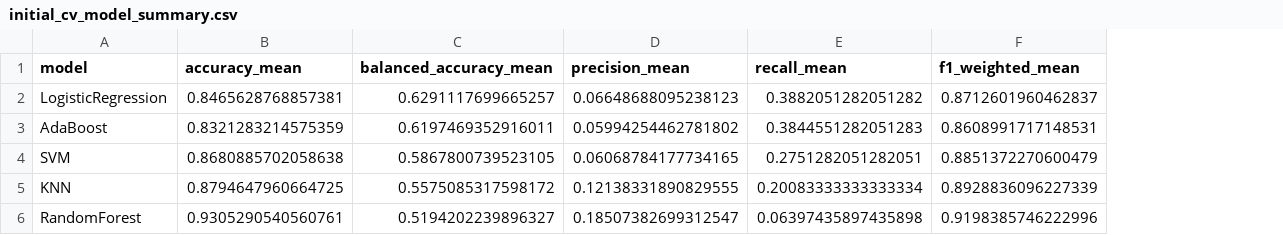
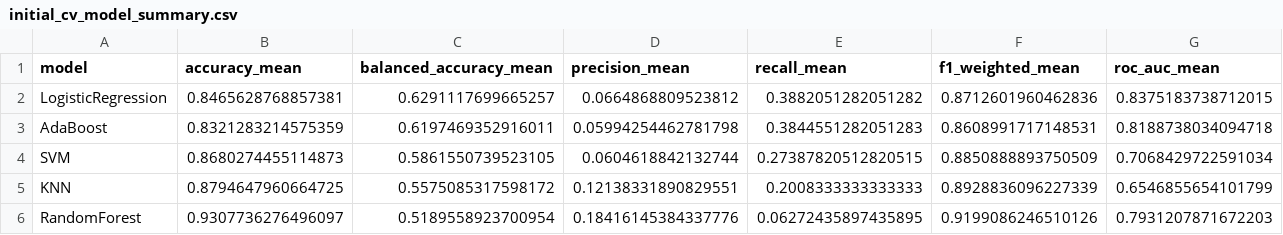
Before and after one commit to Larkoss/Stroke-Risk-Prediction-with-ML, a CSV file: deliverable3/tables/initial_cv_model_summary.csv, drawn as a sheet; the diff names each change by its address in the sheet, - before the commit and + after, or states it on an @@ line.

```diff
--- a/deliverable3/tables/initial_cv_model_summary.csv
+++ b/deliverable3/tables/initial_cv_model_summary.csv
+column G (roc_auc_mean), rows 2-6: 0.8375183738712015 | 0.8188738034094718 | 0.7068429722591034 | 0.6546855654101799 | 0.7931207871672203
-D2 (precision_mean): 0.06648688095238123
+D2 (precision_mean): 0.0664868809523812
-F2 (f1_weighted_mean): 0.8712601960462837
+F2 (f1_weighted_mean): 0.8712601960462836
-D3 (precision_mean): 0.05994254462781802
+D3 (precision_mean): 0.05994254462781798
-B4 (accuracy_mean): 0.8680885702058638
+B4 (accuracy_mean): 0.8680274455114873
-C4 (balanced_accuracy_mean): 0.5867800739523105
+C4 (balanced_accuracy_mean): 0.5861550739523105
-D4 (precision_mean): 0.06068784177734165
+D4 (precision_mean): 0.0604618842132744
-E4 (recall_mean): 0.2751282051282051
+E4 (recall_mean): 0.27387820512820515
-F4 (f1_weighted_mean): 0.8851372270600479
+F4 (f1_weighted_mean): 0.8850888893750509
-D5 (precision_mean): 0.12138331890829555
+D5 (precision_mean): 0.12138331890829551
-E5 (recall_mean): 0.20083333333333334
+E5 (recall_mean): 0.2008333333333333
-B6 (accuracy_mean): 0.9305290540560761
+B6 (accuracy_mean): 0.9307736276496097
-C6 (balanced_accuracy_mean): 0.5194202239896327
+C6 (balanced_accuracy_mean): 0.5189558923700954
-D6 (precision_mean): 0.18507382699312547
+D6 (precision_mean): 0.18416145384337776
-E6 (recall_mean): 0.06397435897435898
+E6 (recall_mean): 0.06272435897435895
-F6 (f1_weighted_mean): 0.9198385746222996
+F6 (f1_weighted_mean): 0.9199086246510126
```
Also changed, not shown: deliverable3/tables/initial_cv_results.csv, deliverable3/tables/initial_cv_version_summary.csv, 9 other files.
